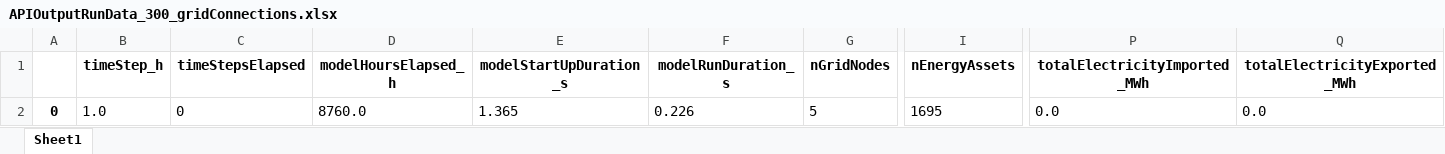
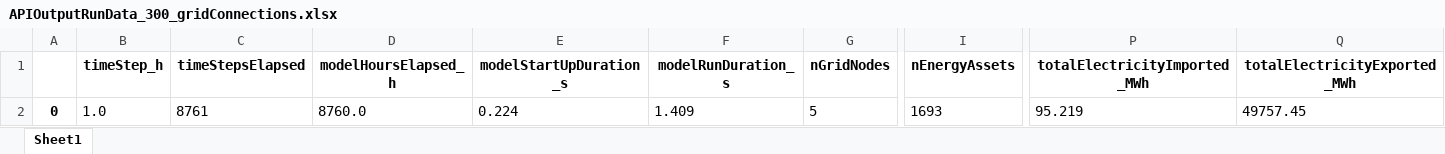
Before and after one commit to Zenmo/HOLON, an Excel workbook: Base/APIOutputRunData_300_gridConnections.xlsx, sheet Sheet1, drawn as a sheet; only a part is shown, gaps mark what is left out; values as stored, in another font and other column widths than the file's, no borders; the diff names each change by its address in the sheet, - before the commit and + after, or states it on an @@ line.

```diff
--- a/Base/APIOutputRunData_300_gridConnections.xlsx (sheet Sheet1)
+++ b/Base/APIOutputRunData_300_gridConnections.xlsx (sheet Sheet1)
-C2 (timeStepsElapsed): 0
+C2 (timeStepsElapsed): 8761
-E2 (modelStartUpDuration_s): 1.365
+E2 (modelStartUpDuration_s): 0.224
-F2 (modelRunDuration_s): 0.226
+F2 (modelRunDuration_s): 1.409
-I2 (nEnergyAssets): 1695
+I2 (nEnergyAssets): 1693
-P2 (totalElectricityImported_MWh): 0.0
+P2 (totalElectricityImported_MWh): 95.219
-Q2 (totalElectricityExported_MWh): 0.0
+Q2 (totalElectricityExported_MWh): 49757.45
```
Also changed, not shown: Base/APIOutputAgentData_1000_gridConnections.xlsx, Base/APIOutputAgentData_300_gridConnections.xlsx, 17 other files.
